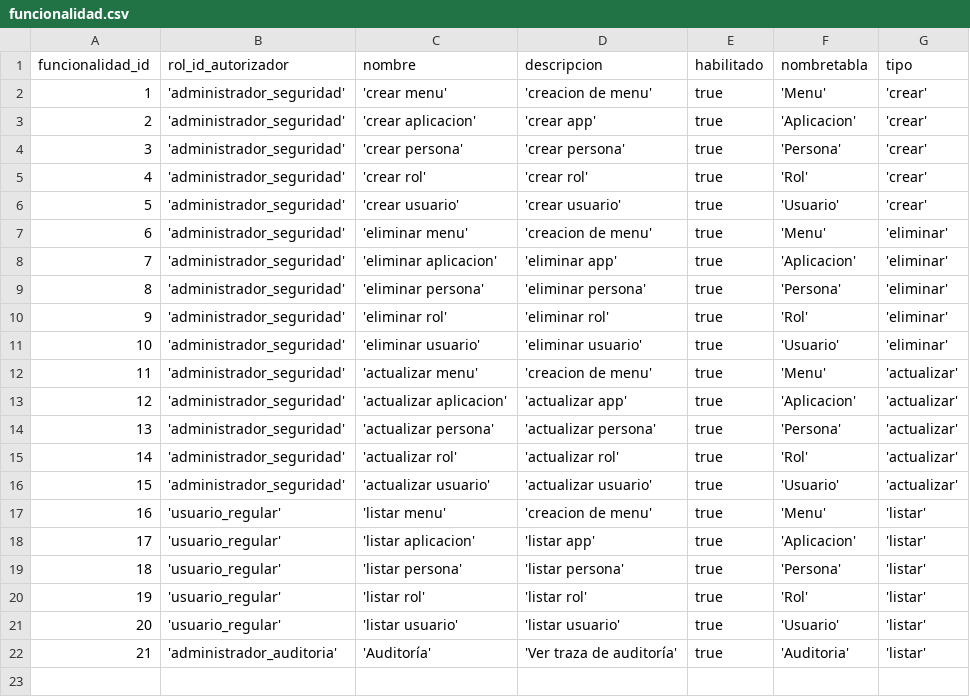
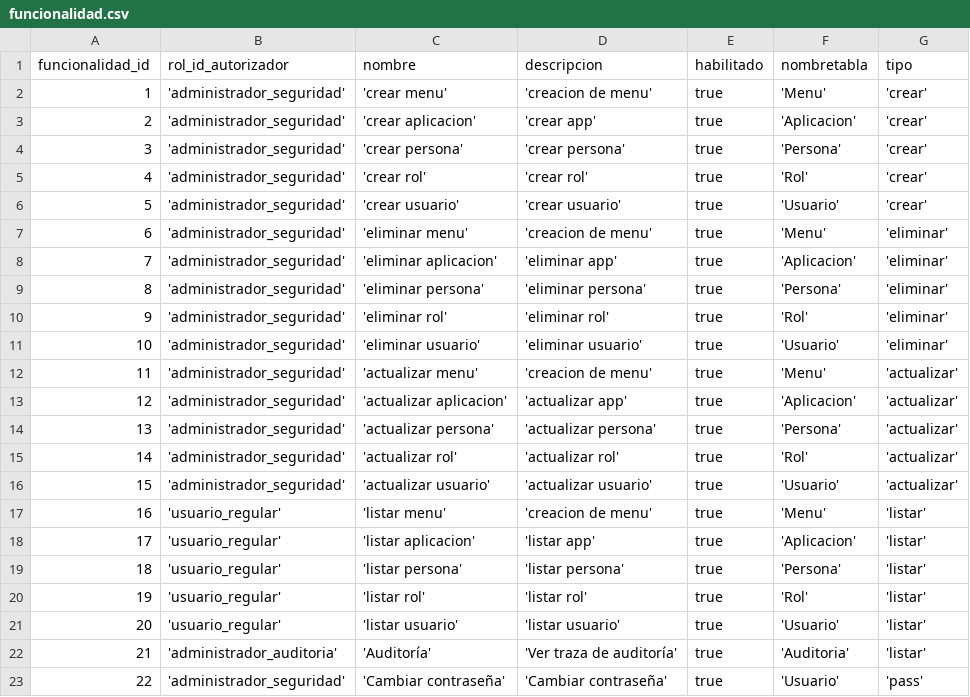
Before and after one commit to nicolaspavon/proyectoBD, a CSV file: ProyectoBD/src/DumpInicial/funcionalidad.csv, drawn as a sheet.

```diff
--- a/ProyectoBD/src/DumpInicial/funcionalidad.csv
+++ b/ProyectoBD/src/DumpInicial/funcionalidad.csv
@@ -22 +22,2 @@ funcionalidad_id,rol_id_autorizador,nombre,descripcion,habilitado,nombretabla,ti
 21,'administrador_auditoria','Auditoría','Ver traza de auditoría',true,'Auditoria','listar'
+22,'administrador_seguridad','Cambiar contraseña','Cambiar contraseña',true,'Usuario','pass'
```
Also changed, not shown: ProyectoBD/src/DumpInicial/menu.csv, ProyectoBD/src/DumpInicial/menu_funcionalidad.csv, 10 other files.
